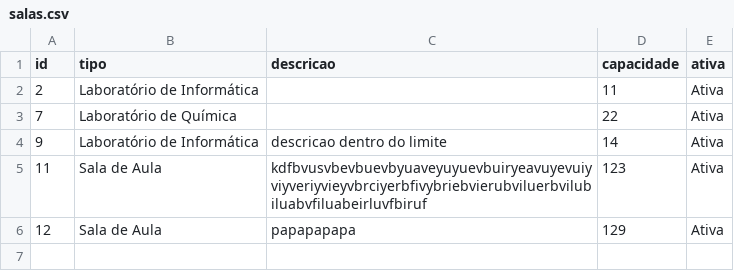
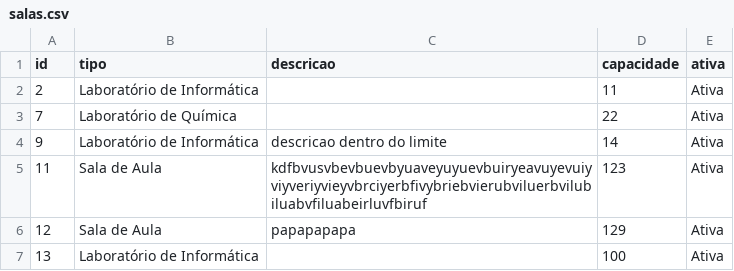
Before and after one commit to reserva-de-salas/reserva-app, a CSV file: salas.csv, drawn as a sheet; the diff names each change by its address in the sheet, - before the commit and + after, or states it on an @@ line.

```diff
--- a/salas.csv
+++ b/salas.csv
+row 7: 13 | Laboratório de Informática |  | 100 | Ativa
```
Also changed, not shown: 2 other files.
